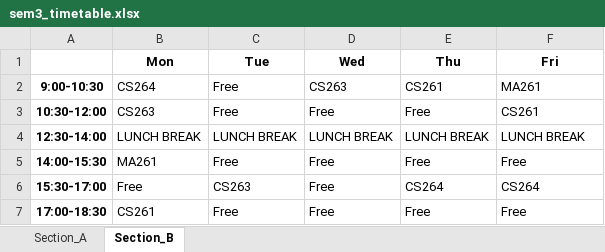
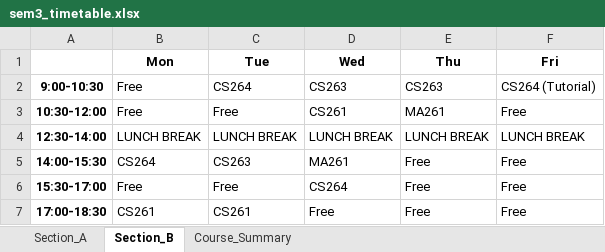
Before and after one commit to rishita7558/timetable-generator-Logic-Beyond, an Excel workbook: backend/output_timetables/sem3_timetable.xlsx, sheet Section_B, drawn as a sheet; values as stored, in another font and other column widths than the file's, no borders; the diff names each change by its address in the sheet, - before the commit and + after, or states it on an @@ line.

```diff
--- a/backend/output_timetables/sem3_timetable.xlsx (sheet Section_B)
+++ b/backend/output_timetables/sem3_timetable.xlsx (sheet Section_B)
+sheet tab: Course_Summary
-B2 (Mon): CS264
+B2 (Mon): Free
-C2 (Tue): Free
+C2 (Tue): CS264
-E2 (Thu): CS261
+E2 (Thu): CS263
-F2 (Fri): MA261
+F2 (Fri): CS264 (Tutorial)
-B3 (Mon): CS263
+B3 (Mon): Free
-D3 (Wed): Free
+D3 (Wed): CS261
-E3 (Thu): Free
+E3 (Thu): MA261
-F3 (Fri): CS261
+F3 (Fri): Free
-B5 (Mon): MA261
+B5 (Mon): CS264
-C5 (Tue): Free
+C5 (Tue): CS263
-D5 (Wed): Free
+D5 (Wed): MA261
-C6 (Tue): CS263
+C6 (Tue): Free
-D6 (Wed): Free
+D6 (Wed): CS264
-E6 (Thu): CS264
+E6 (Thu): Free
-F6 (Fri): CS264
+F6 (Fri): Free
-C7 (Tue): Free
+C7 (Tue): CS261
```
Also changed, not shown: sheet Section_A, backend/output_timetables/sem1_timetable.xlsx, backend/output_timetables/sem5_timetable.xlsx, 32 other files.
